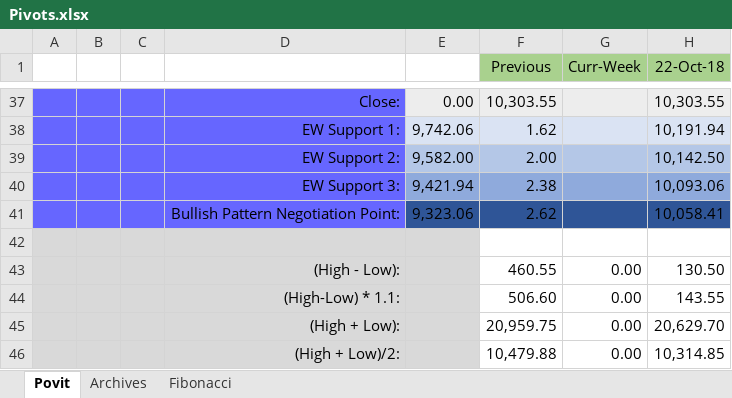
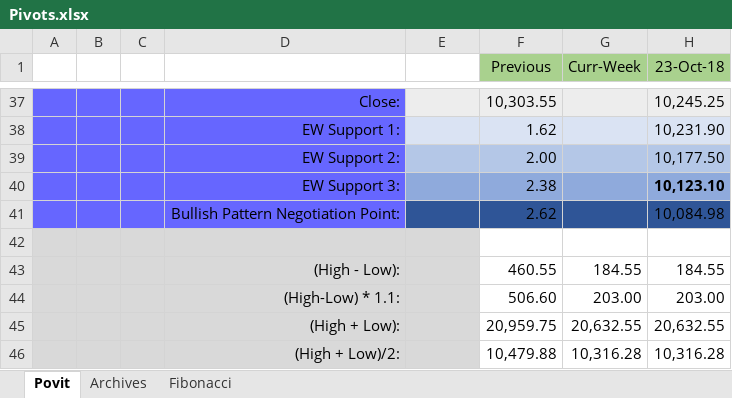
Before and after one commit to anbumaran/stocks, an Excel workbook: Pivots.xlsx, sheet Povit, drawn as a sheet; only a part is shown, gaps mark what is left out; values as stored, in another font and other column widths than the file's, no borders; the diff covers the shown part only; the diff names each change by its address in the sheet, - before the commit and + after, or states it on an @@ line.

```diff
--- a/Pivots.xlsx (sheet Povit)
+++ b/Pivots.xlsx (sheet Povit)
-H1: 22-Oct-18
+H1: 23-Oct-18
-E37: 0.00
+E37: (empty)
-H37 (23-Oct-18): 10,303.55
+H37 (23-Oct-18): 10,245.25
-E38: 9,742.06
+E38: (empty)
-H38 (23-Oct-18): 10,191.94
+H38 (23-Oct-18): 10,231.90
-E39: 9,582.00
+E39: (empty)
-H39 (23-Oct-18): 10,142.50
+H39 (23-Oct-18): 10,177.50
-E40: 9,421.94
+E40: (empty)
-H40 (23-Oct-18): 10,093.06
+H40 (23-Oct-18): 10,123.10
-H40 bold: off
+H40 bold: on
-E41: 9,323.06
+E41: (empty)
-H41 (23-Oct-18): 10,058.41
+H41 (23-Oct-18): 10,084.98
-G43 (Curr-Week): 0.00
+G43 (Curr-Week): 184.55
-H43 (23-Oct-18): 130.50
+H43 (23-Oct-18): 184.55
-G44 (Curr-Week): 0.00
+G44 (Curr-Week): 203.00
-H44 (23-Oct-18): 143.55
+H44 (23-Oct-18): 203.00
-G45 (Curr-Week): 0.00
+G45 (Curr-Week): 20,632.55
-H45 (23-Oct-18): 20,629.70
+H45 (23-Oct-18): 20,632.55
-G46 (Curr-Week): 0.00
+G46 (Curr-Week): 10,316.28
-H46 (23-Oct-18): 10,314.85
+H46 (23-Oct-18): 10,316.28
```
Also changed, not shown: 59 edited cells and cell formats elsewhere in this sheet, sheet Fibonacci, sheet Archives.
